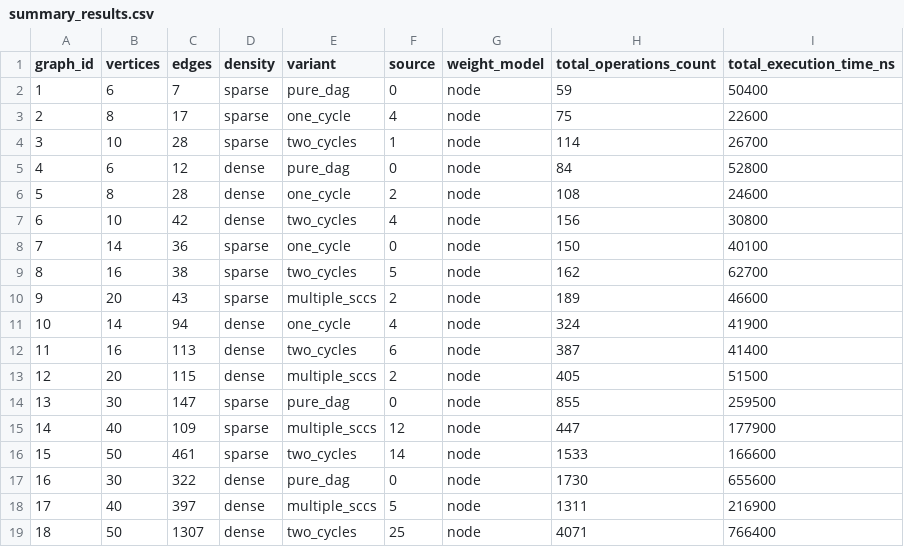
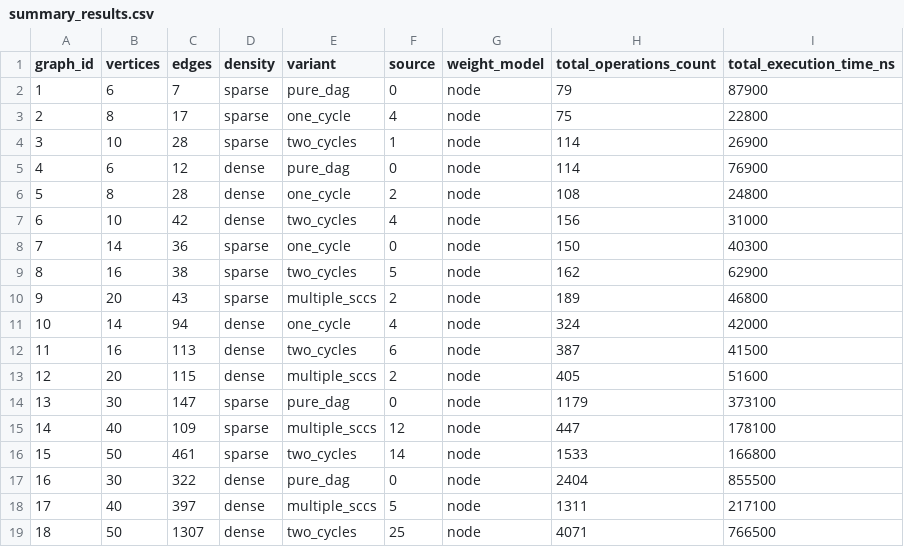
Before and after one commit to januzaj2018/DAA_4, a CSV file: data/summary_results.csv, drawn as a sheet.

```diff
--- a/data/summary_results.csv
+++ b/data/summary_results.csv
@@ -1,19 +1,19 @@
 graph_id,vertices,edges,density,variant,source,weight_model,total_operations_count,total_execution_time_ns
-1,6,7,sparse,pure_dag,0,node,59,50400
-2,8,17,sparse,one_cycle,4,node,75,22600
-3,10,28,sparse,two_cycles,1,node,114,26700
-4,6,12,dense,pure_dag,0,node,84,52800
-5,8,28,dense,one_cycle,2,node,108,24600
-6,10,42,dense,two_cycles,4,node,156,30800
-7,14,36,sparse,one_cycle,0,node,150,40100
-8,16,38,sparse,two_cycles,5,node,162,62700
-9,20,43,sparse,multiple_sccs,2,node,189,46600
-10,14,94,dense,one_cycle,4,node,324,41900
-11,16,113,dense,two_cycles,6,node,387,41400
-12,20,115,dense,multiple_sccs,2,node,405,51500
-13,30,147,sparse,pure_dag,0,node,855,259500
-14,40,109,sparse,multiple_sccs,12,node,447,177900
-15,50,461,sparse,two_cycles,14,node,1533,166600
-16,30,322,dense,pure_dag,0,node,1730,655600
-17,40,397,dense,multiple_sccs,5,node,1311,216900
-18,50,1307,dense,two_cycles,25,node,4071,766400
+1,6,7,sparse,pure_dag,0,node,79,87900
+2,8,17,sparse,one_cycle,4,node,75,22800
+3,10,28,sparse,two_cycles,1,node,114,26900
+4,6,12,dense,pure_dag,0,node,114,76900
+5,8,28,dense,one_cycle,2,node,108,24800
+6,10,42,dense,two_cycles,4,node,156,31000
+7,14,36,sparse,one_cycle,0,node,150,40300
+8,16,38,sparse,two_cycles,5,node,162,62900
+9,20,43,sparse,multiple_sccs,2,node,189,46800
+10,14,94,dense,one_cycle,4,node,324,42000
+11,16,113,dense,two_cycles,6,node,387,41500
+12,20,115,dense,multiple_sccs,2,node,405,51600
+13,30,147,sparse,pure_dag,0,node,1179,373100
+14,40,109,sparse,multiple_sccs,12,node,447,178100
+15,50,461,sparse,two_cycles,14,node,1533,166800
+16,30,322,dense,pure_dag,0,node,2404,855500
+17,40,397,dense,multiple_sccs,5,node,1311,217100
+18,50,1307,dense,two_cycles,25,node,4071,766500
```
Also changed, not shown: data/shortest_path_results.csv, 3 other files.
